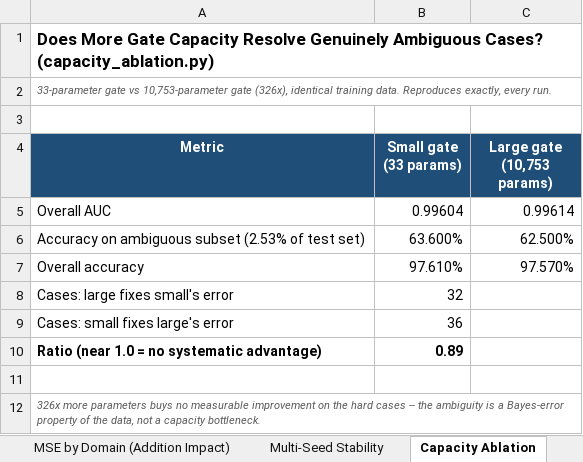
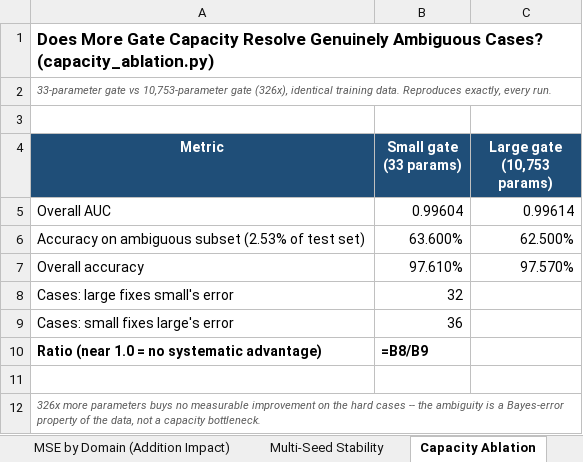
Before and after one commit to washingtoneimae-dot/lorouter, an Excel workbook: performance_data.xlsx, sheet Capacity Ablation, drawn as a sheet; values as stored, in another font and other column widths than the file's, no borders; formulas without a stored value are shown as written; charts and pictures not drawn; the diff names each change by its address in the sheet, - before the commit and + after, or states it on an @@ line.

```diff
--- a/performance_data.xlsx (sheet Capacity Ablation)
+++ b/performance_data.xlsx (sheet Capacity Ablation)
-B10 (Small gate (33 params)): 0.89
+B10 (Small gate (33 params)): =B8/B9
```
Also changed, not shown: sheet Summary, sheet Swap Isolation, sheet MSE by Domain (Addition Impact), sheet Boundary Solutions Comparison, sheet New Profiler Dataset Design, sheet Multi-Dimension Compounding, 1 more sheet, charts or pictures, 9 other files.
